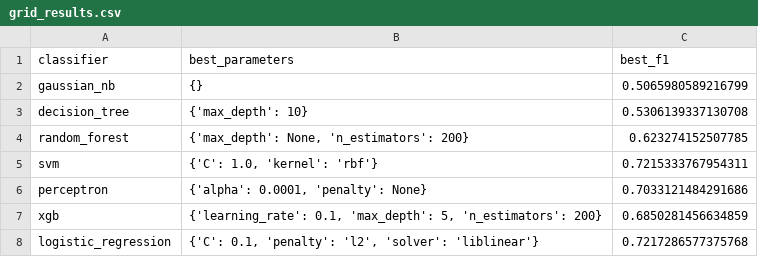
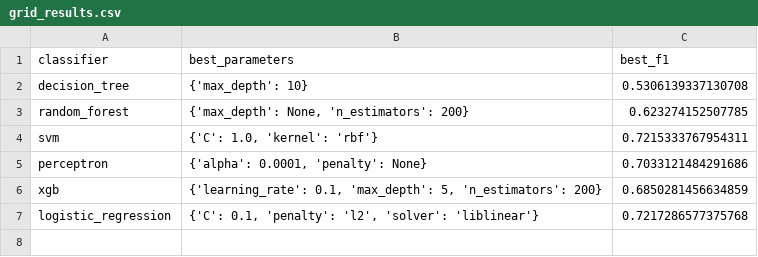
Before and after one commit to brunabrasil/FEUP-CAC, a CSV file: nlp/grid_results.csv, drawn as a sheet.

```diff
--- a/nlp/grid_results.csv
+++ b/nlp/grid_results.csv
@@ -1,3 +1,2 @@
 classifier,best_parameters,best_f1
-gaussian_nb,{},0.5065980589216799
 decision_tree,{'max_depth': 10},0.5306139337130708
```
Also changed, not shown: nlp/classification_results.csv, 2 other files.
